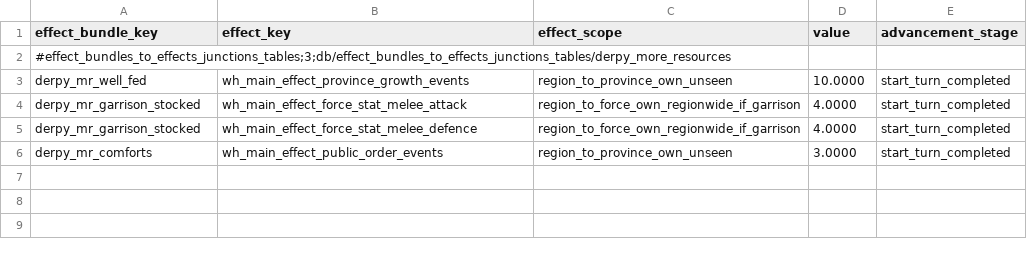
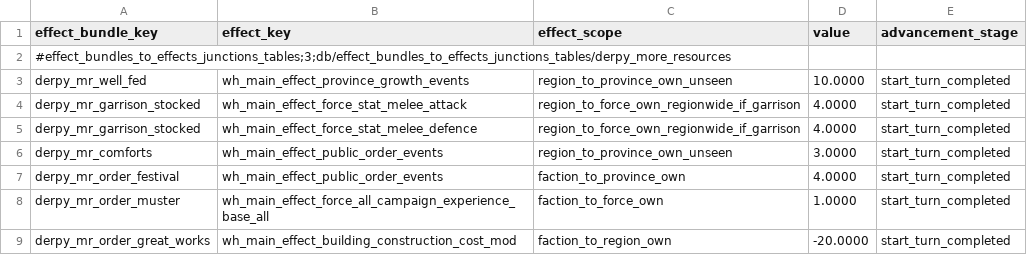
Before and after one commit to DerpyNewb/derpy-resource-overhaul, a TSV file: Modding Files/source/resource_overhaul/effect_bundles_to_effects_junctions_tables__derpy_more_resources.tsv, drawn as a sheet.

```diff
--- a/Modding Files/source/resource_overhaul/effect_bundles_to_effects_junctions_tables__derpy_more_resources.tsv
+++ b/Modding Files/source/resource_overhaul/effect_bundles_to_effects_junctions_tables__derpy_more_resources.tsv
@@ -6 +6,4 @@ derpy_mr_garrison_stocked	wh_main_effect_force_stat_melee_defence	region_to_forc
 derpy_mr_comforts	wh_main_effect_public_order_events	region_to_province_own_unseen	3.0000	start_turn_completed
+derpy_mr_order_festival	wh_main_effect_public_order_events	faction_to_province_own	4.0000	start_turn_completed
+derpy_mr_order_muster	wh_main_effect_force_all_campaign_experience_base_all	faction_to_force_own	1.0000	start_turn_completed
+derpy_mr_order_great_works	wh_main_effect_building_construction_cost_mod	faction_to_region_own	-20.0000	start_turn_completed
```
Also changed, not shown: Modding Files/source/resource_overhaul/effect_bundles_tables__derpy_more_resources.tsv, Modding Files/source/resource_overhaul/loc__derpy_more_resources.tsv, 13 other files.
